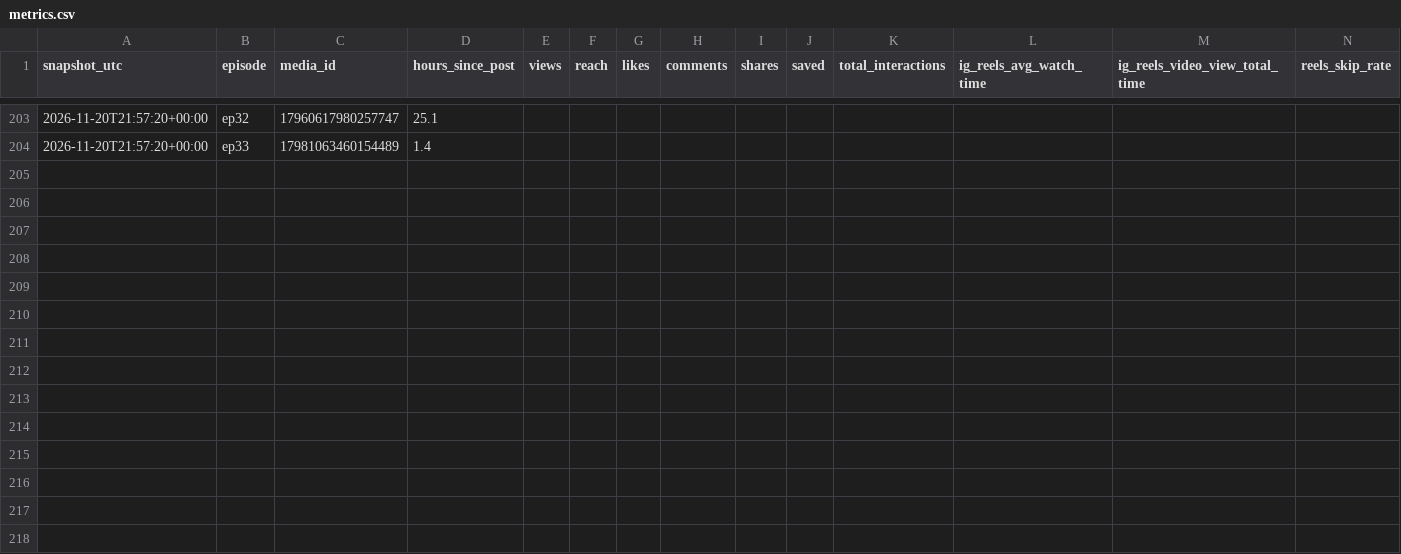
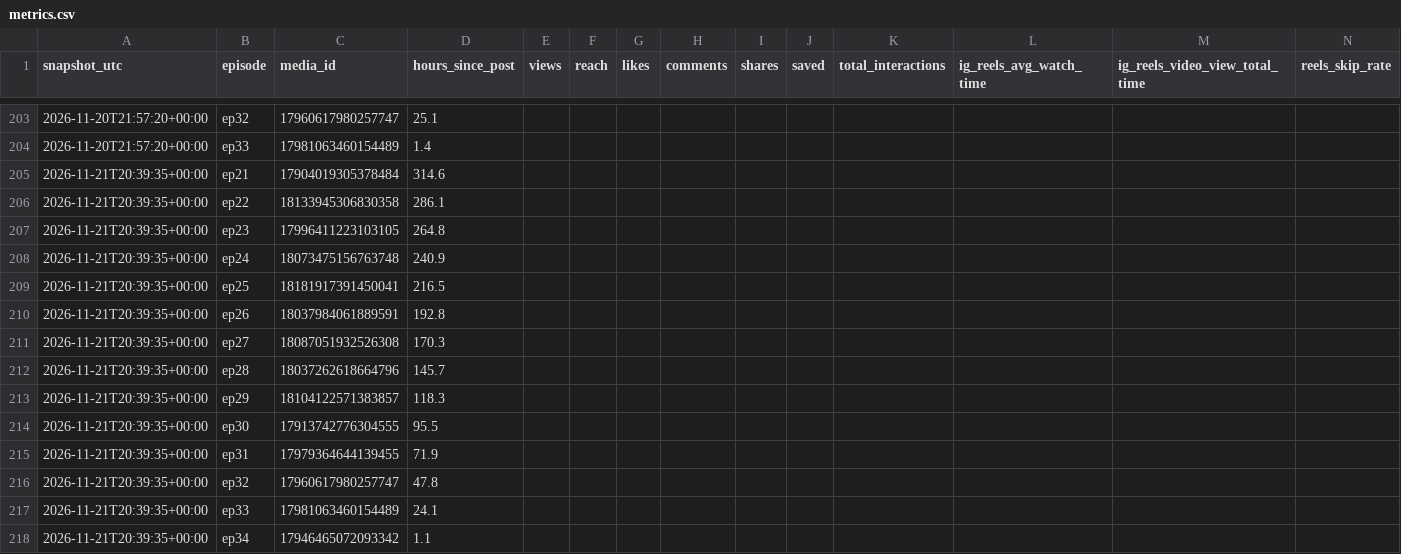
Before and after one commit to twixt7-sys/sandbox, a CSV file: posting/metrics.csv, drawn as a sheet; only a part is shown, gaps mark what is left out.

```diff
--- a/posting/metrics.csv
+++ b/posting/metrics.csv
@@ -204 +204,15 @@ snapshot_utc,episode,media_id,hours_since_post,views,reach,likes,comments,shares
 2026-11-20T21:57:20+00:00,ep33,17981063460154489,1.4,,,,,,,,,,
+2026-11-21T20:39:35+00:00,ep21,17904019305378484,314.6,,,,,,,,,,
+2026-11-21T20:39:35+00:00,ep22,18133945306830358,286.1,,,,,,,,,,
+2026-11-21T20:39:35+00:00,ep23,17996411223103105,264.8,,,,,,,,,,
+2026-11-21T20:39:35+00:00,ep24,18073475156763748,240.9,,,,,,,,,,
+2026-11-21T20:39:35+00:00,ep25,18181917391450041,216.5,,,,,,,,,,
+2026-11-21T20:39:35+00:00,ep26,18037984061889591,192.8,,,,,,,,,,
+2026-11-21T20:39:35+00:00,ep27,18087051932526308,170.3,,,,,,,,,,
+2026-11-21T20:39:35+00:00,ep28,18037262618664796,145.7,,,,,,,,,,
+2026-11-21T20:39:35+00:00,ep29,18104122571383857,118.3,,,,,,,,,,
+2026-11-21T20:39:35+00:00,ep30,17913742776304555,95.5,,,,,,,,,,
+2026-11-21T20:39:35+00:00,ep31,17979364644139455,71.9,,,,,,,,,,
+2026-11-21T20:39:35+00:00,ep32,17960617980257747,47.8,,,,,,,,,,
+2026-11-21T20:39:35+00:00,ep33,17981063460154489,24.1,,,,,,,,,,
+2026-11-21T20:39:35+00:00,ep34,17946465072093342,1.1,,,,,,,,,,
```
Also changed, not shown: posting/account.csv.
